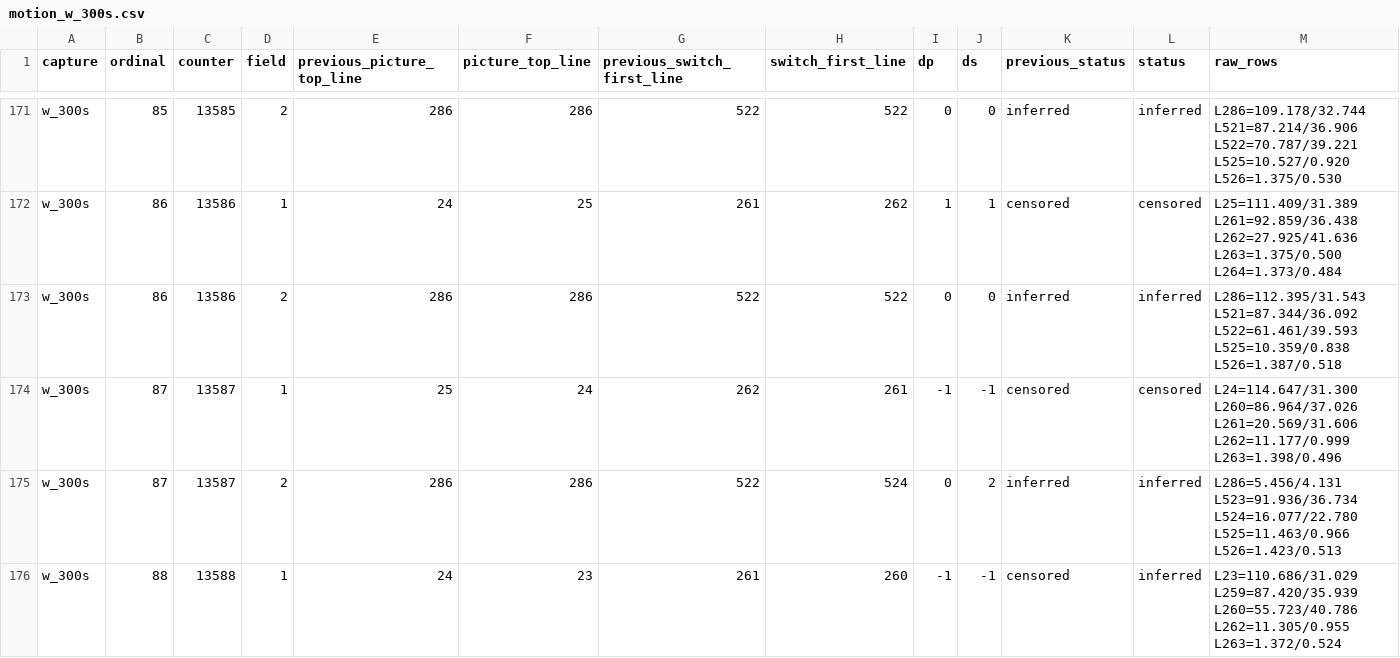
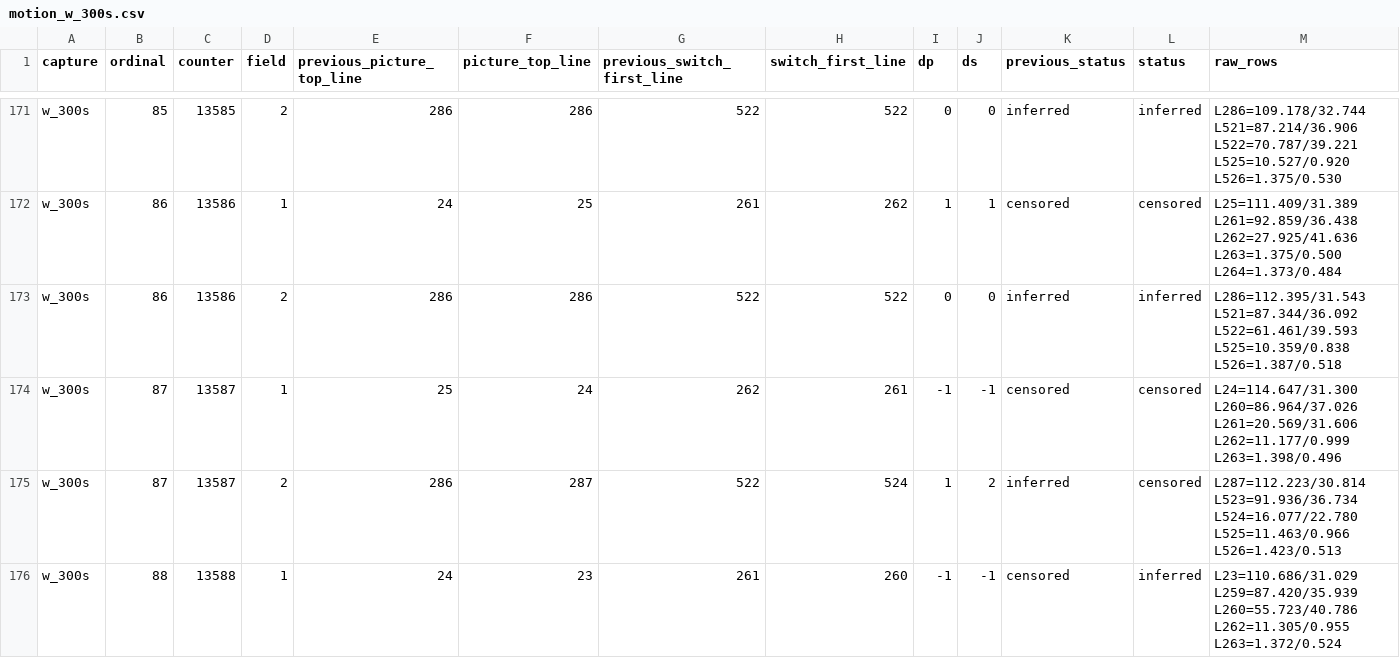
Before and after one commit to vinylfreak89/blackmagic-usb-mac, a CSV file: experiments/geometry_oracle/reports/motion_w_300s.csv, drawn as a sheet; only a part is shown, gaps mark what is left out; the diff covers the shown part only.

```diff
--- a/experiments/geometry_oracle/reports/motion_w_300s.csv
+++ b/experiments/geometry_oracle/reports/motion_w_300s.csv
@@ -174,3 +174,3 @@ w_300s,86,13586,2,286,286,522,522,0,0,inferred,inferred,L286=112.395/31.543 L521
 w_300s,87,13587,1,25,24,262,261,-1,-1,censored,censored,L24=114.647/31.300 L260=86.964/37.026 L261=20.569/31.606 L262=11.177/0.999 L263=1.398/0.496
-w_300s,87,13587,2,286,286,522,524,0,2,inferred,inferred,L286=5.456/4.131 L523=91.936/36.734 L524=16.077/22.780 L525=11.463/0.966 L526=1.423/0.513
+w_300s,87,13587,2,286,287,522,524,1,2,inferred,censored,L287=112.223/30.814 L523=91.936/36.734 L524=16.077/22.780 L525=11.463/0.966 L526=1.423/0.513
 w_300s,88,13588,1,24,23,261,260,-1,-1,censored,inferred,L23=110.686/31.029 L259=87.420/35.939 L260=55.723/40.786 L262=11.305/0.955 L263=1.372/0.524
```
Also changed, not shown: 24 edited cells elsewhere in this file, experiments/geometry_oracle/reports/motion_composite.csv, 14 other files.
